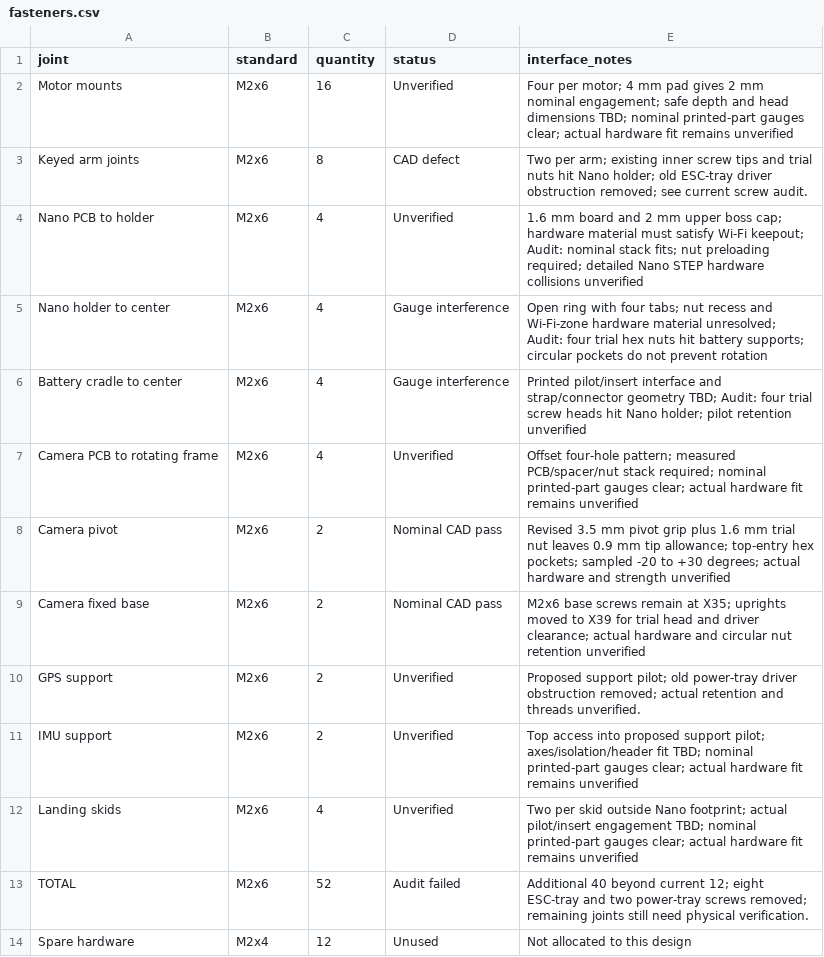
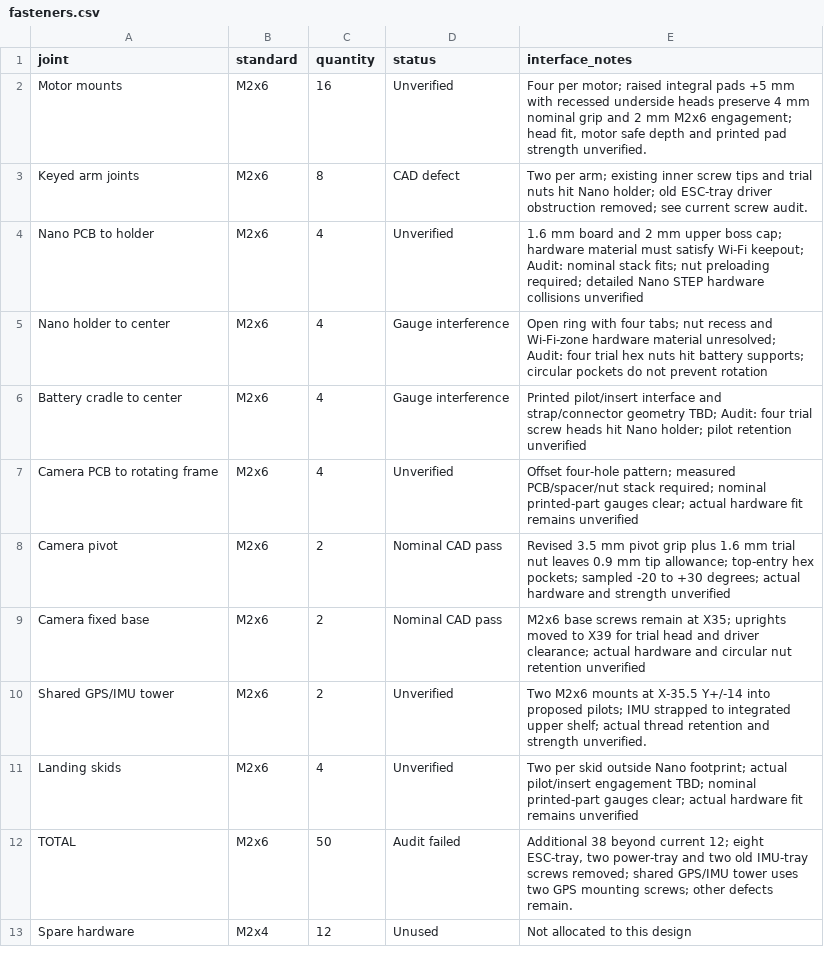
Before and after one commit to coolcmyk/orion-freecad, a CSV file: fasteners.csv, drawn as a sheet.

```diff
--- a/fasteners.csv
+++ b/fasteners.csv
@@ -1,3 +1,3 @@
 joint,standard,quantity,status,interface_notes
-Motor mounts,M2x6,16,Unverified,Four per motor; 4 mm pad gives 2 mm nominal engagement; safe depth and head dimensions TBD; nominal printed-part gauges clear; actual hardware fit remains unverified
+Motor mounts,M2x6,16,Unverified,"Four per motor; raised integral pads +5 mm with recessed underside heads preserve 4 mm nominal grip and 2 mm M2x6 engagement; head fit, motor safe depth and printed pad strength unverified."
 Keyed arm joints,M2x6,8,CAD defect,Two per arm; existing inner screw tips and trial nuts hit Nano holder; old ESC-tray driver obstruction removed; see current screw audit.
@@ -9,6 +9,5 @@ Camera pivot,M2x6,2,Nominal CAD pass,Revised 3.5 mm pivot grip plus 1.6 mm trial
 Camera fixed base,M2x6,2,Nominal CAD pass,M2x6 base screws remain at X35; uprights moved to X39 for trial head and driver clearance; actual hardware and circular nut retention unverified
-GPS support,M2x6,2,Unverified,Proposed support pilot; old power-tray driver obstruction removed; actual retention and threads unverified.
-IMU support,M2x6,2,Unverified,Top access into proposed support pilot; axes/isolation/header fit TBD; nominal printed-part gauges clear; actual hardware fit remains unverified
+Shared GPS/IMU tower,M2x6,2,Unverified,Two M2x6 mounts at X-35.5 Y+/-14 into proposed pilots; IMU strapped to integrated upper shelf; actual thread retention and strength unverified.
 Landing skids,M2x6,4,Unverified,Two per skid outside Nano footprint; actual pilot/insert engagement TBD; nominal printed-part gauges clear; actual hardware fit remains unverified
-TOTAL,M2x6,52,Audit failed,Additional 40 beyond current 12; eight ESC-tray and two power-tray screws removed; remaining joints still need physical verification.
+TOTAL,M2x6,50,Audit failed,"Additional 38 beyond current 12; eight ESC-tray, two power-tray and two old IMU-tray screws removed; shared GPS/IMU tower uses two GPS mounting screws; other defects remain."
 Spare hardware,M2x4,12,Unused,Not allocated to this design
```
Also changed, not shown: measurements.csv, 24 other files.
